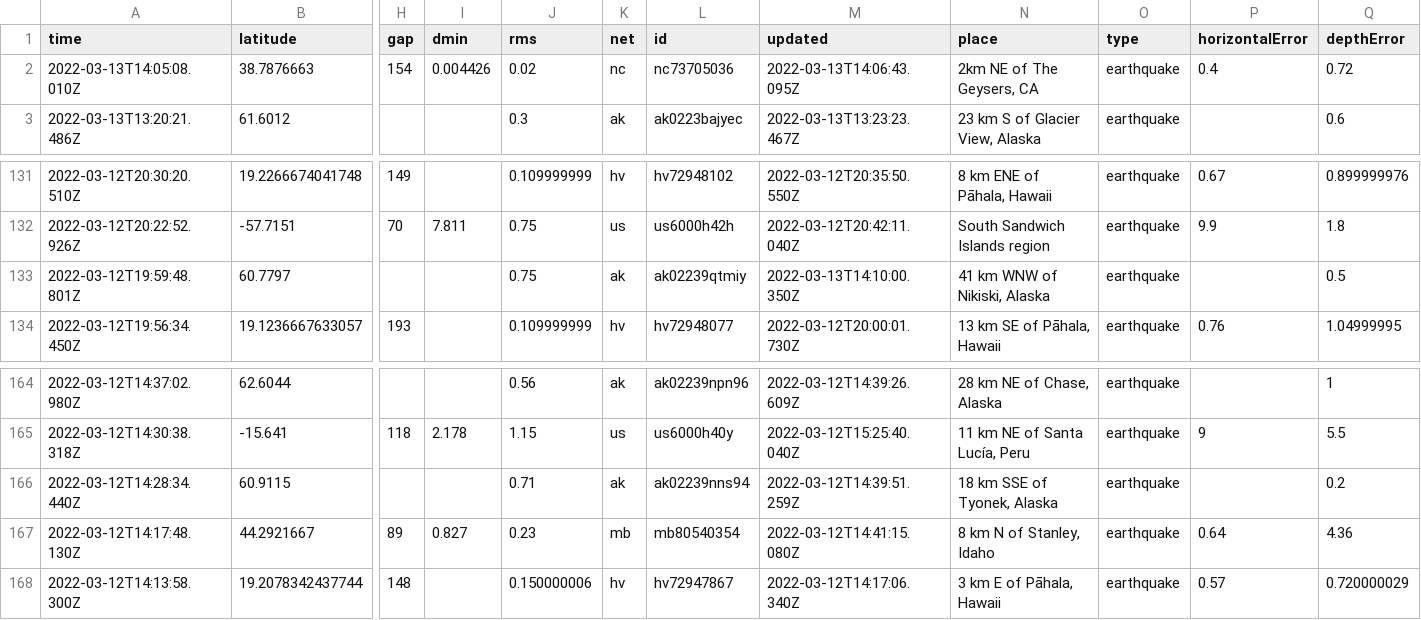
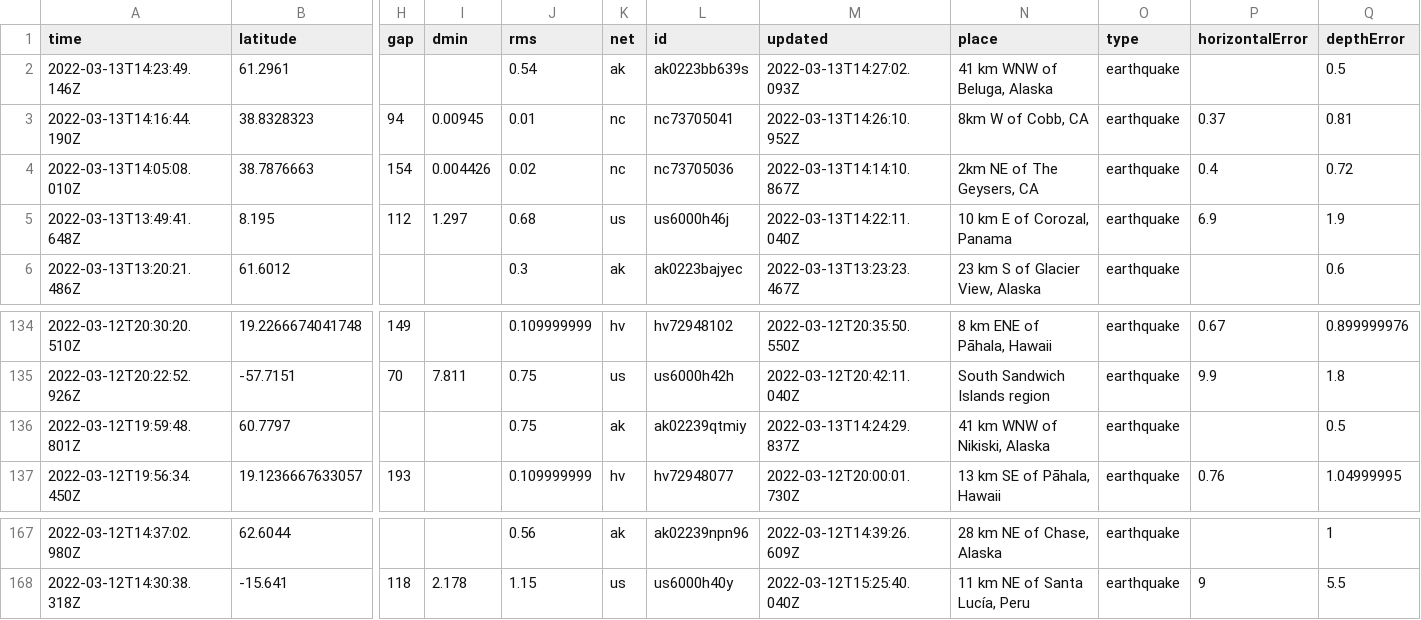
Before and after one commit to rachelll4/git-actions-nicar, a CSV file: usgs_current.csv, drawn as a sheet; only a part is shown, gaps mark what is left out; removed rows and columns are numbered as before the commit, all else as after; rows hold the shown columns only; the diff names each change by its address in the sheet, - before the commit and + after, or states it on an @@ line.

```diff
--- a/usgs_current.csv
+++ b/usgs_current.csv
+row 2: 2022-03-13T14:23:49.146Z | 61.2961 |  |  | 0.54 | ak | ak0223bb639s | 2022-03-13T14:27:02.093Z | 41 km WNW of Beluga, Alaska | earthquake |  | 0.5
+row 3: 2022-03-13T14:16:44.190Z | 38.8328323 | 94 | 0.00945 | 0.01 | nc | nc73705041 | 2022-03-13T14:26:10.952Z | 8km W of Cobb, CA | earthquake | 0.37 | 0.81
-M4 (updated): 2022-03-13T14:06:43.095Z
+M4 (updated): 2022-03-13T14:14:10.867Z
+row 5: 2022-03-13T13:49:41.648Z | 8.195 | 112 | 1.297 | 0.68 | us | us6000h46j | 2022-03-13T14:22:11.040Z | 10 km E of Corozal, Panama | earthquake | 6.9 | 1.9
-M136 (updated): 2022-03-13T14:10:00.350Z
+M136 (updated): 2022-03-13T14:24:29.837Z
-row 166: 2022-03-12T14:28:34.440Z | 60.9115 |  |  | 0.71 | ak | ak02239nns94 | 2022-03-12T14:39:51.259Z | 18 km SSE of Tyonek, Alaska | earthquake |  | 0.2
-row 167: 2022-03-12T14:17:48.130Z | 44.2921667 | 89 | 0.827 | 0.23 | mb | mb80540354 | 2022-03-12T14:41:15.080Z | 8 km N of Stanley, Idaho | earthquake | 0.64 | 4.36
-row 168: 2022-03-12T14:13:58.300Z | 19.2078342437744 | 148 |  | 0.150000006 | hv | hv72947867 | 2022-03-12T14:17:06.340Z | 3 km E of Pāhala, Hawaii | earthquake | 0.57 | 0.720000029
```
